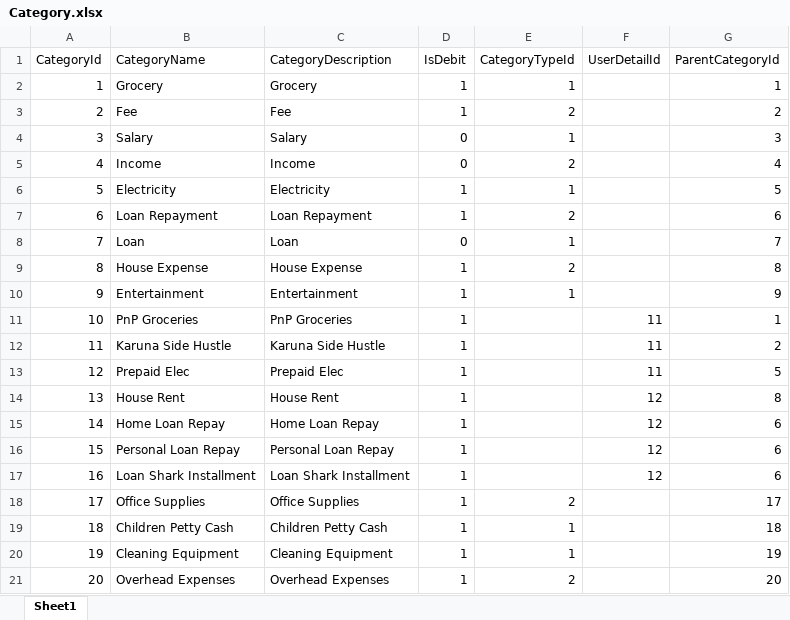
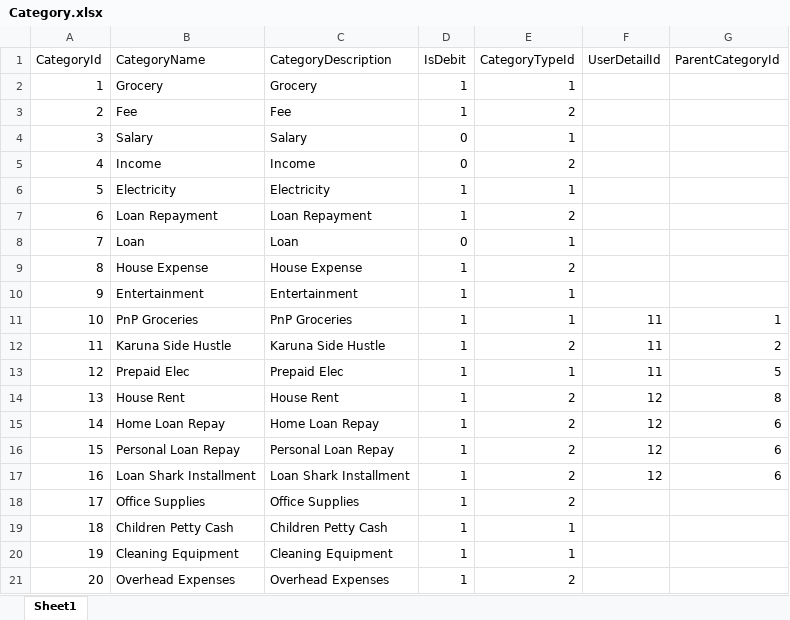
Before and after one commit to SrdjanRado/MoneyTrackerWWW, an Excel workbook: MoneyTracker/Helpers/Excel/SeedFiles/Category.xlsx, sheet Sheet1, drawn as a sheet; values as stored, in another font and other column widths than the file's, no borders; the diff names each change by its address in the sheet, - before the commit and + after, or states it on an @@ line.

```diff
--- a/MoneyTracker/Helpers/Excel/SeedFiles/Category.xlsx (sheet Sheet1)
+++ b/MoneyTracker/Helpers/Excel/SeedFiles/Category.xlsx (sheet Sheet1)
-G2 (ParentCategoryId): 1
+G2 (ParentCategoryId): (empty)
-G3 (ParentCategoryId): 2
+G3 (ParentCategoryId): (empty)
-G4 (ParentCategoryId): 3
+G4 (ParentCategoryId): (empty)
-G5 (ParentCategoryId): 4
+G5 (ParentCategoryId): (empty)
-G6 (ParentCategoryId): 5
+G6 (ParentCategoryId): (empty)
-G7 (ParentCategoryId): 6
+G7 (ParentCategoryId): (empty)
-G8 (ParentCategoryId): 7
+G8 (ParentCategoryId): (empty)
-G9 (ParentCategoryId): 8
+G9 (ParentCategoryId): (empty)
-G10 (ParentCategoryId): 9
+G10 (ParentCategoryId): (empty)
-E11 (CategoryTypeId): (empty)
+E11 (CategoryTypeId): 1
-E12 (CategoryTypeId): (empty)
+E12 (CategoryTypeId): 2
-E13 (CategoryTypeId): (empty)
+E13 (CategoryTypeId): 1
-E14:E17 (CategoryTypeId): (empty)
+E14:E17 (CategoryTypeId): 2
-G18 (ParentCategoryId): 17
+G18 (ParentCategoryId): (empty)
-G19 (ParentCategoryId): 18
+G19 (ParentCategoryId): (empty)
-G20 (ParentCategoryId): 19
+G20 (ParentCategoryId): (empty)
-G21 (ParentCategoryId): 20
+G21 (ParentCategoryId): (empty)
```
Also changed, not shown: 3 other files.
